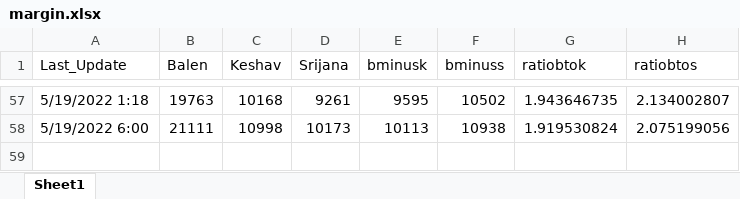
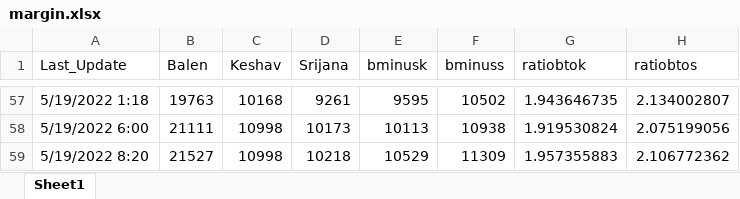
Before and after one commit to akashadhikari/balen_lead, an Excel workbook: margin.xlsx, sheet Sheet1, drawn as a sheet; only a part is shown, gaps mark what is left out; values as stored, in another font and other column widths than the file's, no borders; the diff names each change by its address in the sheet, - before the commit and + after, or states it on an @@ line.

Commit message:
Add data

```diff
--- a/margin.xlsx (sheet Sheet1)
+++ b/margin.xlsx (sheet Sheet1)
+row 59: 5/19/2022 8:20 | 21527 | 10998 | 10218 | 10529 | 11309 | 1.957355883 | 2.106772362
```
Also changed, not shown: 5 other files.
